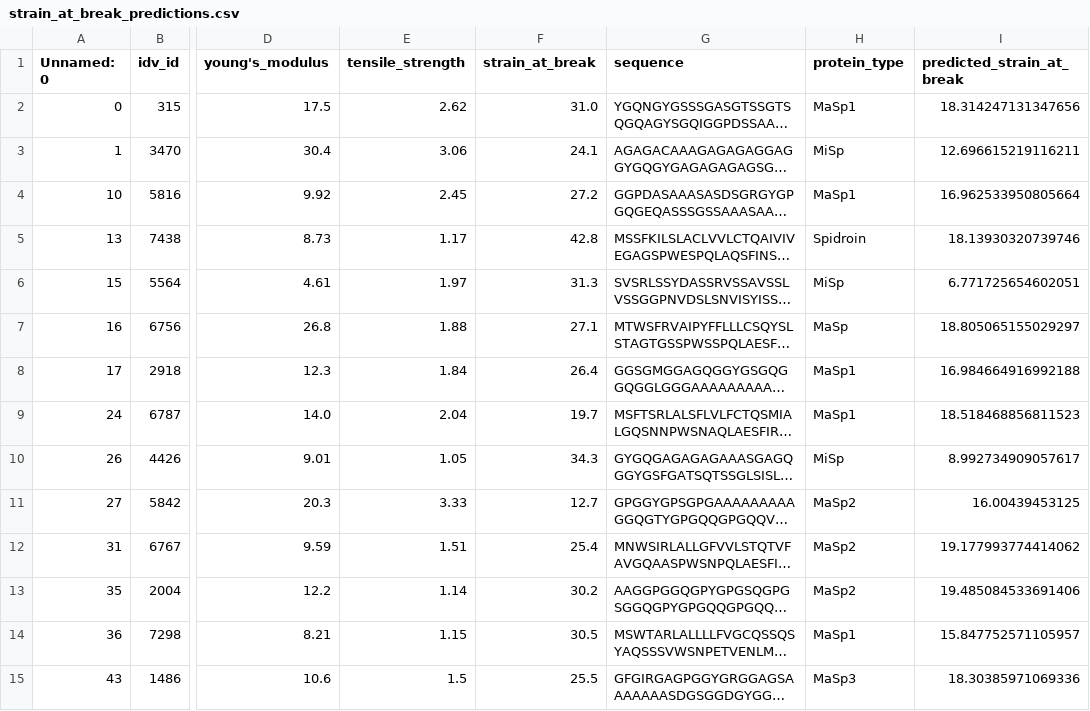
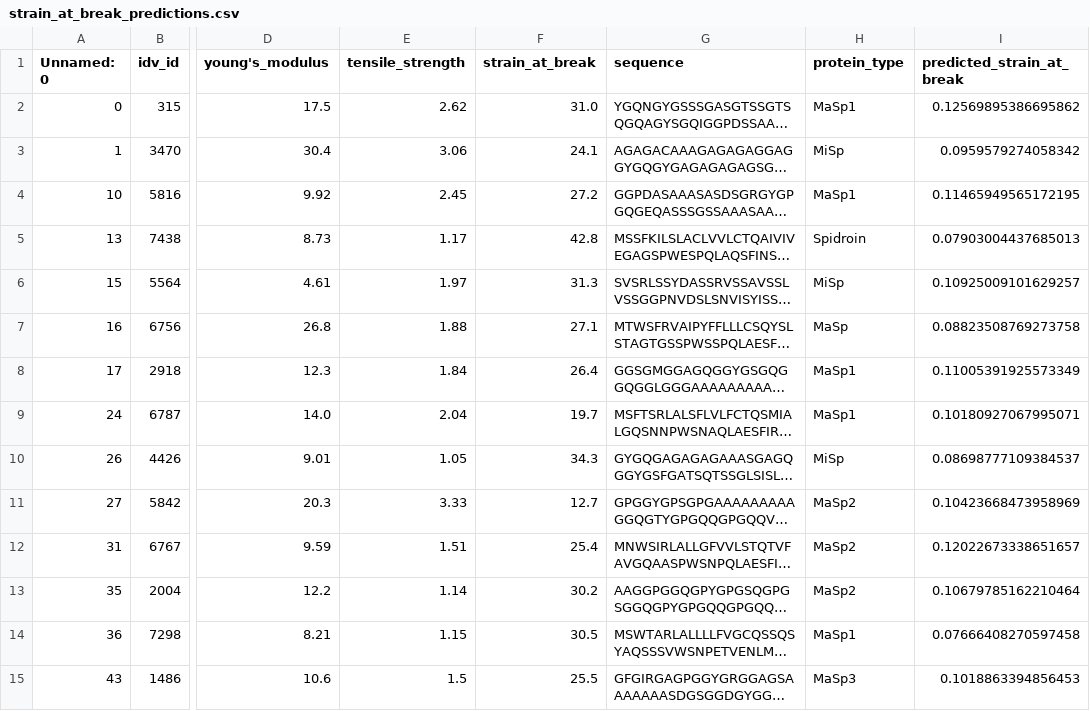
Before and after one commit to HKimiwada/de_novo_design, a CSV file: strain_at_break_predictions.csv, drawn as a sheet; only a part is shown, gaps mark what is left out; long unchanged cells end in …; the diff covers the shown part only; the diff names each change by its address in the sheet, - before the commit and + after, or states it on an @@ line.

```diff
--- a/strain_at_break_predictions.csv
+++ b/strain_at_break_predictions.csv
-I2 (predicted_strain_at_break): 18.314247131347656
+I2 (predicted_strain_at_break): 0.12569895386695862
-I3 (predicted_strain_at_break): 12.696615219116211
+I3 (predicted_strain_at_break): 0.0959579274058342
-I4 (predicted_strain_at_break): 16.962533950805664
+I4 (predicted_strain_at_break): 0.11465949565172195
-I5 (predicted_strain_at_break): 18.13930320739746
+I5 (predicted_strain_at_break): 0.07903004437685013
-I6 (predicted_strain_at_break): 6.771725654602051
+I6 (predicted_strain_at_break): 0.10925009101629257
-I7 (predicted_strain_at_break): 18.805065155029297
+I7 (predicted_strain_at_break): 0.08823508769273758
-I8 (predicted_strain_at_break): 16.984664916992188
+I8 (predicted_strain_at_break): 0.11005391925573349
-I9 (predicted_strain_at_break): 18.518468856811523
+I9 (predicted_strain_at_break): 0.10180927067995071
-I10 (predicted_strain_at_break): 8.992734909057617
+I10 (predicted_strain_at_break): 0.08698777109384537
-I11 (predicted_strain_at_break): 16.00439453125
+I11 (predicted_strain_at_break): 0.10423668473958969
-I12 (predicted_strain_at_break): 19.177993774414062
+I12 (predicted_strain_at_break): 0.12022673338651657
-I13 (predicted_strain_at_break): 19.485084533691406
+I13 (predicted_strain_at_break): 0.10679785162210464
-I14 (predicted_strain_at_break): 15.847752571105957
+I14 (predicted_strain_at_break): 0.07666408270597458
-I15 (predicted_strain_at_break): 18.30385971069336
+I15 (predicted_strain_at_break): 0.1018863394856453
```
Also changed, not shown: 144 edited cells elsewhere in this file, 7 other files.
